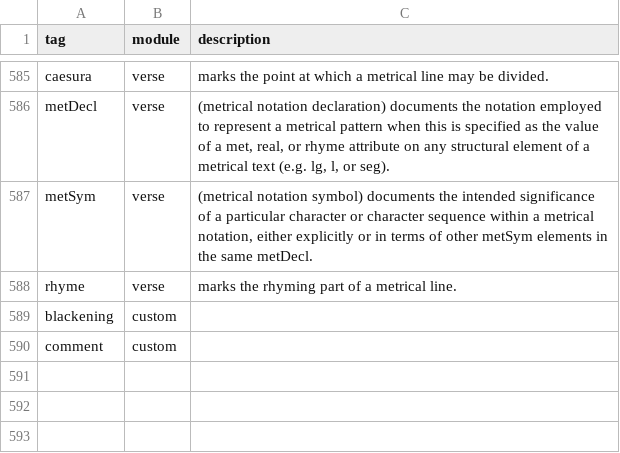
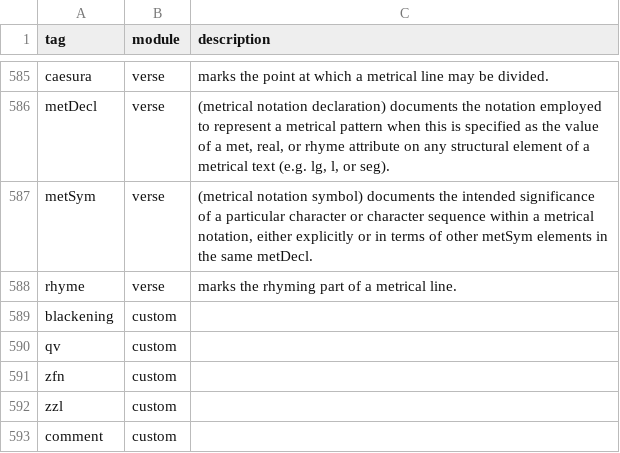
Before and after one commit to jonas-blum/ihech, a CSV file: data/preprocessing_tei/tags.csv, drawn as a sheet; only a part is shown, gaps mark what is left out; the diff names each change by its address in the sheet, - before the commit and + after, or states it on an @@ line.

Commit message:
new version of TEI dataset

```diff
--- a/data/preprocessing_tei/tags.csv
+++ b/data/preprocessing_tei/tags.csv
+row 590: qv | custom
+row 591: zfn | custom
+row 592: zzl | custom
```
Also changed, not shown: 5 other files.
